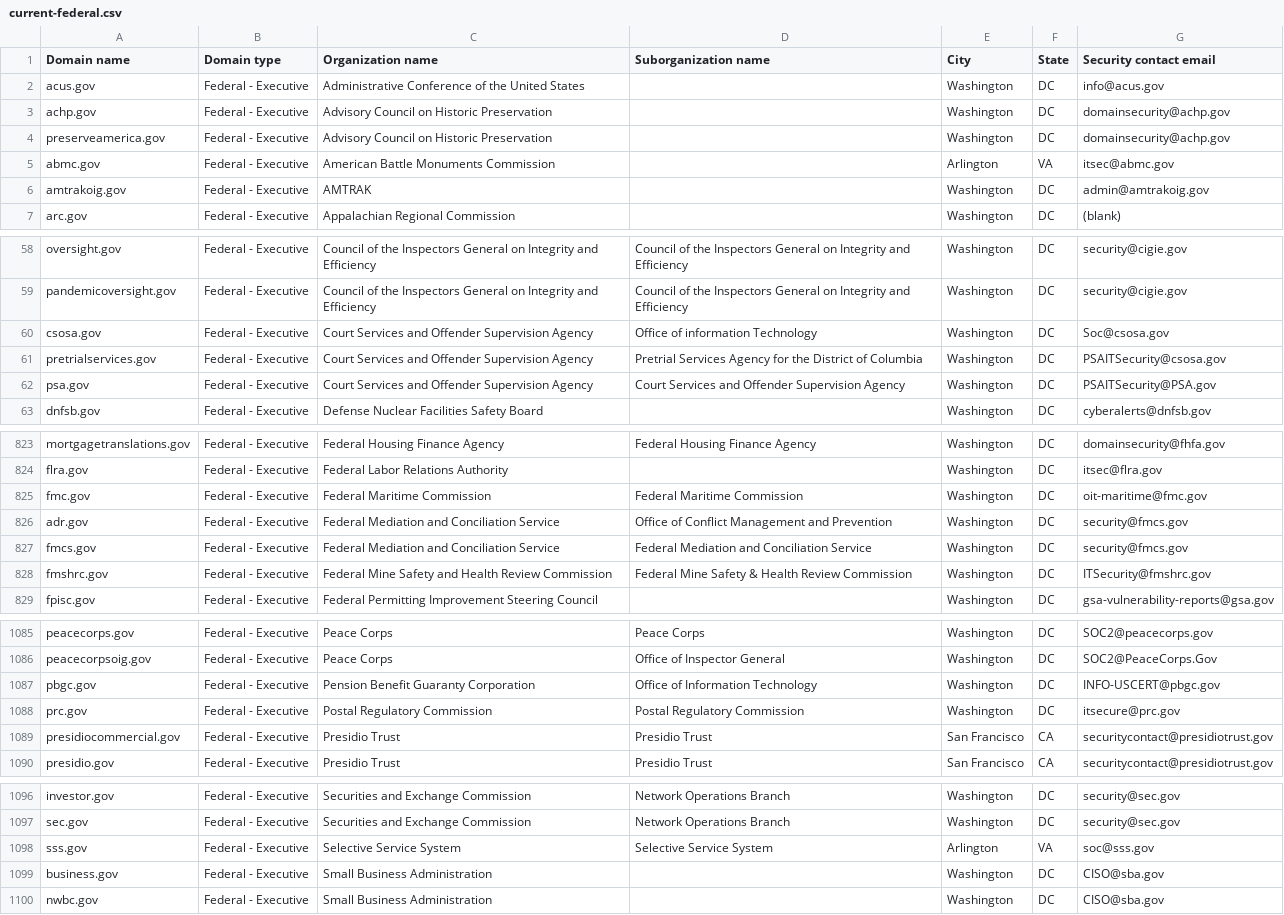
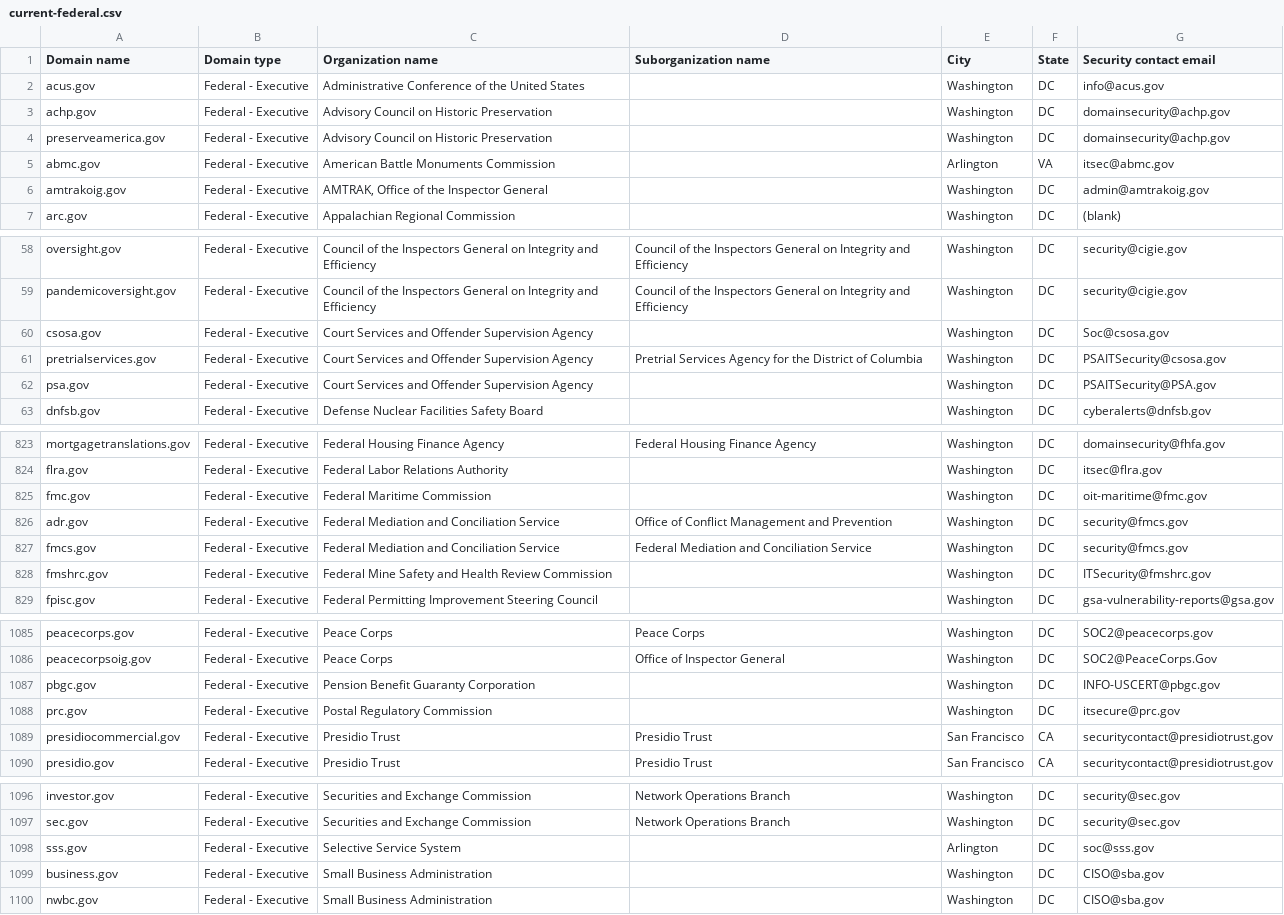
Before and after one commit to h-m-f-t/dotgov-data-staging, a CSV file: current-federal.csv, drawn as a sheet; only a part is shown, gaps mark what is left out; the diff covers the shown part only.

Commit message:
Flat: latest data (2026-02-13T07:10:17.717Z) {   "date": "2026-02-13T07:10:17.717Z",   "files": [     {       "name": "current-federal.csv",       "deltaBytes": -775,       "source": "https://getgov-staging.app.cloud.gov/api/v1/get-report/current-federal"     },     {       "name": "current-full.csv",       "deltaBytes": 259,       "source": "https://getgov-staging.app.cloud.gov/api/v1/get-report/current-full"     }   ] }

```diff
--- a/current-federal.csv
+++ b/current-federal.csv
@@ -5,3 +5,3 @@ preserveamerica.gov,Federal - Executive,Advisory Council on Historic Preservatio
 abmc.gov,Federal - Executive,American Battle Monuments Commission,,Arlington,VA,itsec@abmc.gov
-amtrakoig.gov,Federal - Executive,AMTRAK,,Washington,DC,admin@amtrakoig.gov
+amtrakoig.gov,Federal - Executive,"AMTRAK, Office of the Inspector General",,Washington,DC,admin@amtrakoig.gov
 arc.gov,Federal - Executive,Appalachian Regional Commission,,Washington,DC,(blank)
@@ -59,5 +59,5 @@ oversight.gov,Federal - Executive,Council of the Inspectors General on Integrity
 pandemicoversight.gov,Federal - Executive,Council of the Inspectors General on Integrity and Efficiency,Council of the Inspectors General on Integrity and Efficiency,Washington,DC,security@cigie.gov
-csosa.gov,Federal - Executive,Court Services and Offender Supervision Agency,Office of information Technology,Washington,DC,Soc@csosa.gov
+csosa.gov,Federal - Executive,Court Services and Offender Supervision Agency,,Washington,DC,Soc@csosa.gov
 pretrialservices.gov,Federal - Executive,Court Services and Offender Supervision Agency,Pretrial Services Agency for the District of Columbia,Washington,DC,PSAITSecurity@csosa.gov
-psa.gov,Federal - Executive,Court Services and Offender Supervision Agency,Court Services and Offender Supervision Agency,Washington,DC,PSAITSecurity@PSA.gov
+psa.gov,Federal - Executive,Court Services and Offender Supervision Agency,,Washington,DC,PSAITSecurity@PSA.gov
 dnfsb.gov,Federal - Executive,Defense Nuclear Facilities Safety Board,,Washington,DC,cyberalerts@dnfsb.gov
@@ -824,6 +824,6 @@ mortgagetranslations.gov,Federal - Executive,Federal Housing Finance Agency,Fede
 flra.gov,Federal - Executive,Federal Labor Relations Authority,,Washington,DC,itsec@flra.gov
-fmc.gov,Federal - Executive,Federal Maritime Commission,Federal Maritime Commission,Washington,DC,oit-maritime@fmc.gov
+fmc.gov,Federal - Executive,Federal Maritime Commission,,Washington,DC,oit-maritime@fmc.gov
 adr.gov,Federal - Executive,Federal Mediation and Conciliation Service,Office of Conflict Management and Prevention,Washington,DC,security@fmcs.gov
 fmcs.gov,Federal - Executive,Federal Mediation and Conciliation Service,Federal Mediation and Conciliation Service,Washington,DC,security@fmcs.gov
-fmshrc.gov,Federal - Executive,Federal Mine Safety and Health Review Commission,Federal Mine Safety & Health Review Commission,Washington,DC,ITSecurity@fmshrc.gov
+fmshrc.gov,Federal - Executive,Federal Mine Safety and Health Review Commission,,Washington,DC,ITSecurity@fmshrc.gov
 fpisc.gov,Federal - Executive,Federal Permitting Improvement Steering Council,,Washington,DC,gsa-vulnerability-reports@gsa.gov
@@ -1086,4 +1086,4 @@ peacecorps.gov,Federal - Executive,Peace Corps,Peace Corps,Washington,DC,SOC2@pe
 peacecorpsoig.gov,Federal - Executive,Peace Corps,Office of Inspector General,Washington,DC,SOC2@PeaceCorps.Gov
-pbgc.gov,Federal - Executive,Pension Benefit Guaranty Corporation,Office of Information Technology,Washington,DC,INFO-USCERT@pbgc.gov
-prc.gov,Federal - Executive,Postal Regulatory Commission,Postal Regulatory Commission,Washington,DC,itsecure@prc.gov
+pbgc.gov,Federal - Executive,Pension Benefit Guaranty Corporation,,Washington,DC,INFO-USCERT@pbgc.gov
+prc.gov,Federal - Executive,Postal Regulatory Commission,,Washington,DC,itsecure@prc.gov
 presidiocommercial.gov,Federal - Executive,Presidio Trust,Presidio Trust,San Francisco,CA,securitycontact@presidiotrust.gov
@@ -1097,3 +1097,3 @@ investor.gov,Federal - Executive,Securities and Exchange Commission,Network Oper
 sec.gov,Federal - Executive,Securities and Exchange Commission,Network Operations Branch,Washington,DC,security@sec.gov
-sss.gov,Federal - Executive,Selective Service System,Selective Service System,Arlington,VA,soc@sss.gov
+sss.gov,Federal - Executive,Selective Service System,,Arlington,DC,soc@sss.gov
 business.gov,Federal - Executive,Small Business Administration,,Washington,DC,CISO@sba.gov
```
Also changed, not shown: 1 added row and 34 edited cells elsewhere in this file, 1 other file.
